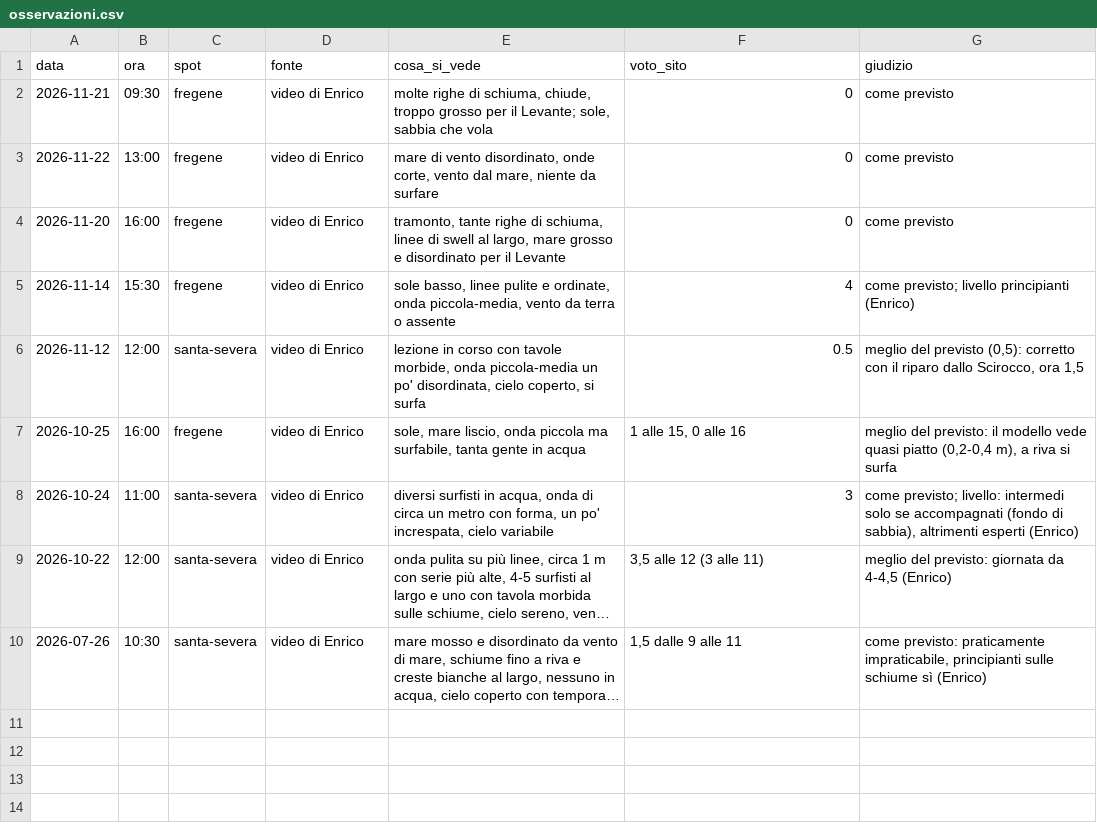
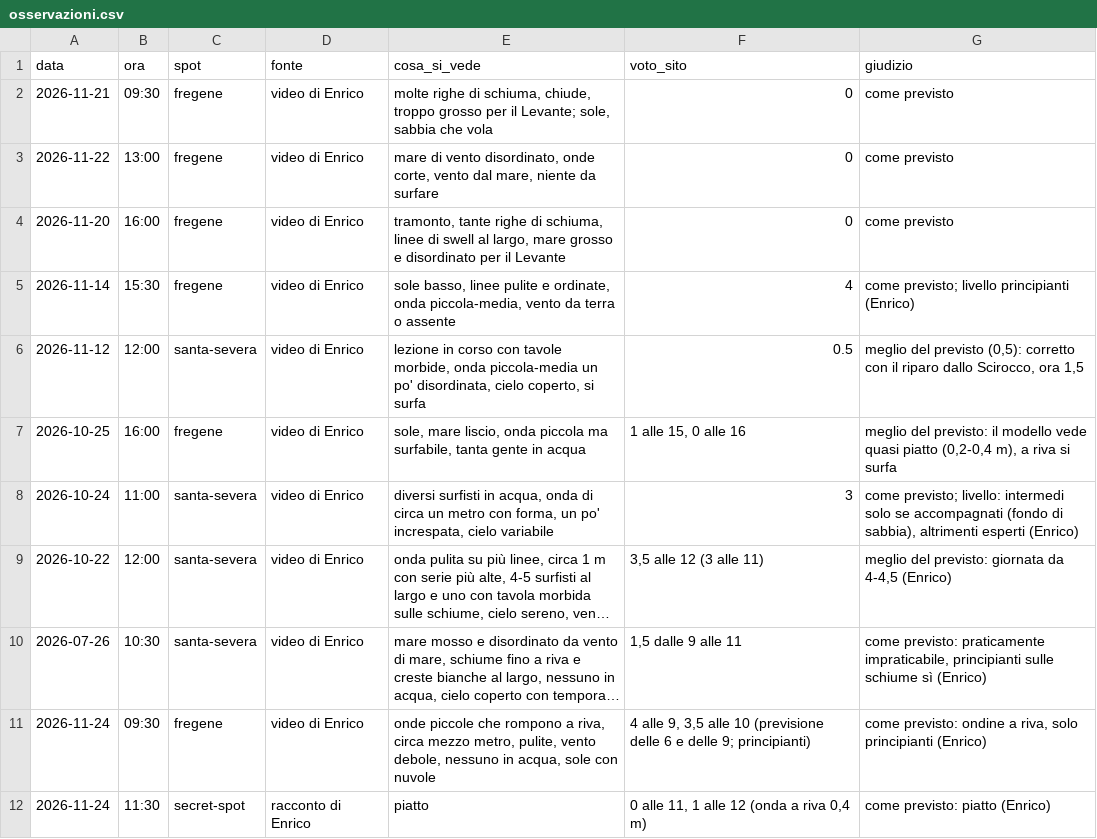
Before and after one commit to enricomariacaporossi/surf-lazio, a CSV file: data/osservazioni.csv, drawn as a sheet; long unchanged cells end in …; the diff names each change by its address in the sheet, - before the commit and + after, or states it on an @@ line.

```diff
--- a/data/osservazioni.csv
+++ b/data/osservazioni.csv
+row 11: 2026-11-24 | 09:30 | fregene | video di Enrico | onde piccole che rompono a riva, circa mezzo metro, pulite, vento debole, nessuno in acqua, sole con nuvole | 4 alle 9, 3,5 alle 10 (previsione delle 6 e delle 9; principianti) | come previsto: ondine a riva, solo principianti (Enrico)
+row 12: 2026-11-24 | 11:30 | secret-spot | racconto di Enrico | piatto | 0 alle 11, 1 alle 12 (onda a riva 0,4 m) | come previsto: piatto (Enrico)
```
